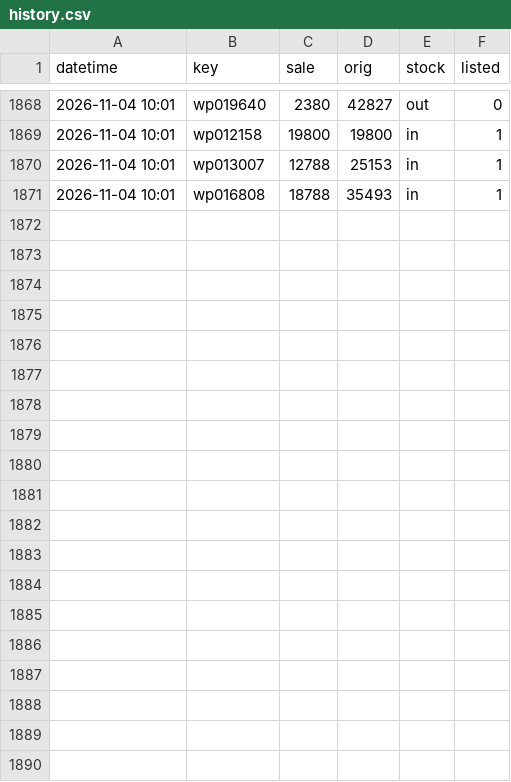
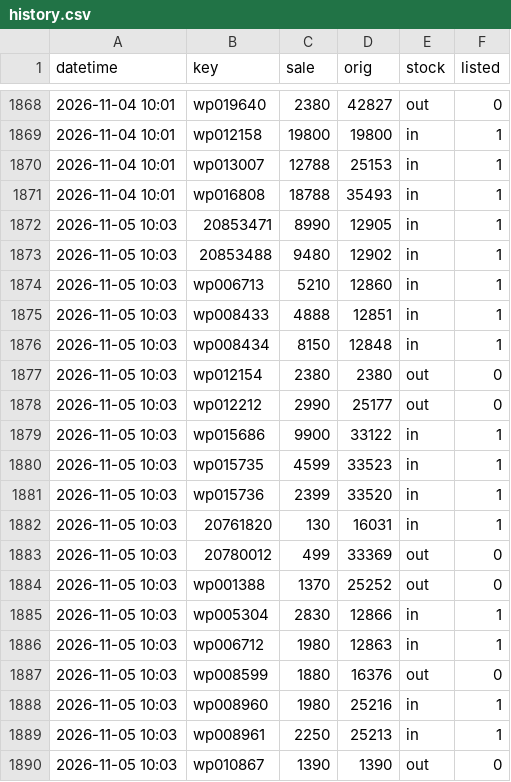
Before and after one commit to Roychou0413/petpark, a CSV file: history.csv, drawn as a sheet; only a part is shown, gaps mark what is left out; the diff covers the shown part only; the diff names each change by its address in the sheet, - before the commit and + after, or states it on an @@ line.

```diff
--- a/history.csv
+++ b/history.csv
+row 1872: 2026-11-05 10:03 | 20853471 | 8990 | 12905 | in | 1
+row 1873: 2026-11-05 10:03 | 20853488 | 9480 | 12902 | in | 1
+row 1874: 2026-11-05 10:03 | wp006713 | 5210 | 12860 | in | 1
+row 1875: 2026-11-05 10:03 | wp008433 | 4888 | 12851 | in | 1
+row 1876: 2026-11-05 10:03 | wp008434 | 8150 | 12848 | in | 1
+row 1877: 2026-11-05 10:03 | wp012154 | 2380 | 2380 | out | 0
+row 1878: 2026-11-05 10:03 | wp012212 | 2990 | 25177 | out | 0
+row 1879: 2026-11-05 10:03 | wp015686 | 9900 | 33122 | in | 1
+row 1880: 2026-11-05 10:03 | wp015735 | 4599 | 33523 | in | 1
+row 1881: 2026-11-05 10:03 | wp015736 | 2399 | 33520 | in | 1
+row 1882: 2026-11-05 10:03 | 20761820 | 130 | 16031 | in | 1
+row 1883: 2026-11-05 10:03 | 20780012 | 499 | 33369 | out | 0
+row 1884: 2026-11-05 10:03 | wp001388 | 1370 | 25252 | out | 0
+row 1885: 2026-11-05 10:03 | wp005304 | 2830 | 12866 | in | 1
+row 1886: 2026-11-05 10:03 | wp006712 | 1980 | 12863 | in | 1
+row 1887: 2026-11-05 10:03 | wp008599 | 1880 | 16376 | out | 0
+row 1888: 2026-11-05 10:03 | wp008960 | 1980 | 25216 | in | 1
+row 1889: 2026-11-05 10:03 | wp008961 | 2250 | 25213 | in | 1
+row 1890: 2026-11-05 10:03 | wp010867 | 1390 | 1390 | out | 0
```
Also changed, not shown: 10 added rows elsewhere in this file, 1 other file.
